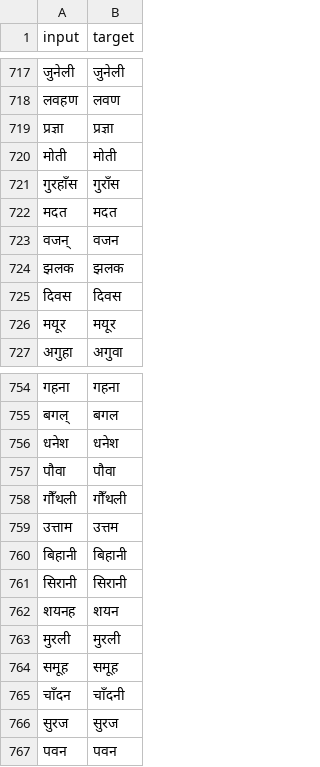
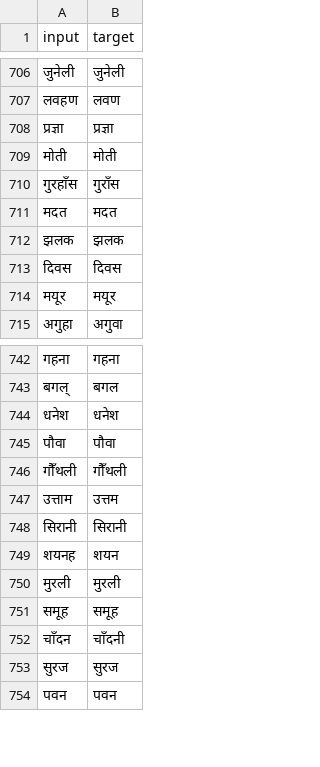
Before and after one commit to Limbeyyy/Addressing-Autosuggestion, a CSV file: prepare_data/data/test.csv, drawn as a sheet; only a part is shown, gaps mark what is left out; the diff covers the shown part only; the diff names each change by its address in the sheet, - before the commit and + after, or states it on an @@ line.

```diff
--- a/prepare_data/data/test.csv
+++ b/prepare_data/data/test.csv
-row 723: वजन् | वजन
-row 760: बिहानी | बिहानी
```
Also changed, not shown: 11 removed rows elsewhere in this file, prepare_data/data/train.csv, 7 other files.
